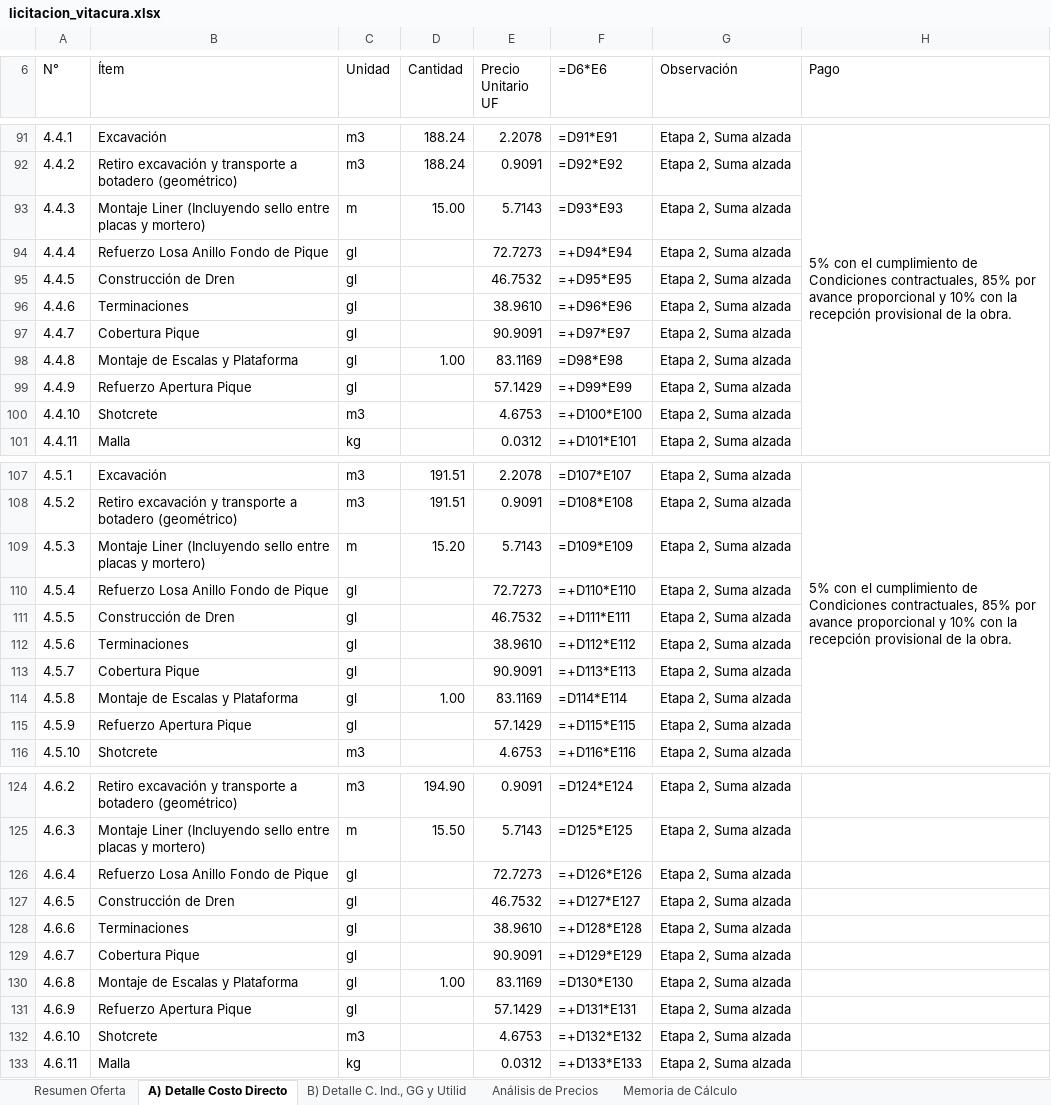
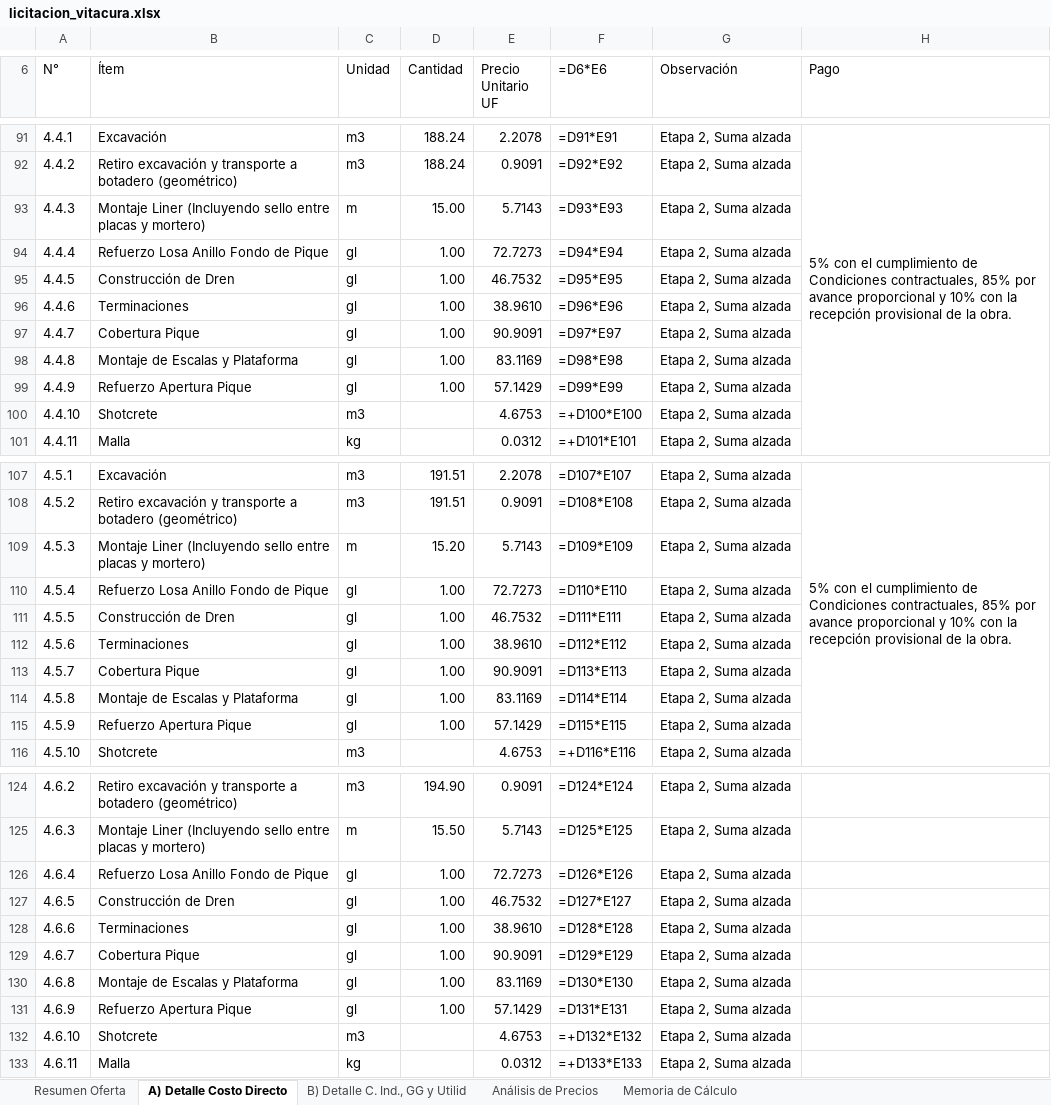
Before and after one commit to dgonzamat/Hack, an Excel workbook: output/licitacion_vitacura.xlsx, sheet A) Detalle Costo Directo, drawn as a sheet; only a part is shown, gaps mark what is left out; values as stored, in another font and other column widths than the file's, no cell formats; formulas without a stored value are shown as written; the diff covers the shown part only; the diff names each change by its address in the sheet, - before the commit and + after, or states it on an @@ line.

```diff
--- a/output/licitacion_vitacura.xlsx (sheet A) Detalle Costo Directo)
+++ b/output/licitacion_vitacura.xlsx (sheet A) Detalle Costo Directo)
-D94:D97 (Cantidad): (empty)
+D94:D97 (Cantidad): 1.00
-F94 (=D6*E6): =+D94*E94
+F94 (=D6*E6): =D94*E94
-F95 (=D6*E6): =+D95*E95
+F95 (=D6*E6): =D95*E95
-F96 (=D6*E6): =+D96*E96
+F96 (=D6*E6): =D96*E96
-F97 (=D6*E6): =+D97*E97
+F97 (=D6*E6): =D97*E97
-D99 (Cantidad): (empty)
+D99 (Cantidad): 1.00
-F99 (=D6*E6): =+D99*E99
+F99 (=D6*E6): =D99*E99
-D110:D113 (Cantidad): (empty)
+D110:D113 (Cantidad): 1.00
-F110 (=D6*E6): =+D110*E110
+F110 (=D6*E6): =D110*E110
-F111 (=D6*E6): =+D111*E111
+F111 (=D6*E6): =D111*E111
-F112 (=D6*E6): =+D112*E112
+F112 (=D6*E6): =D112*E112
-F113 (=D6*E6): =+D113*E113
+F113 (=D6*E6): =D113*E113
-D115 (Cantidad): (empty)
+D115 (Cantidad): 1.00
-F115 (=D6*E6): =+D115*E115
+F115 (=D6*E6): =D115*E115
-D126:D129 (Cantidad): (empty)
+D126:D129 (Cantidad): 1.00
-F126 (=D6*E6): =+D126*E126
+F126 (=D6*E6): =D126*E126
-F127 (=D6*E6): =+D127*E127
+F127 (=D6*E6): =D127*E127
-F128 (=D6*E6): =+D128*E128
+F128 (=D6*E6): =D128*E128
-F129 (=D6*E6): =+D129*E129
+F129 (=D6*E6): =D129*E129
-D131 (Cantidad): (empty)
+D131 (Cantidad): 1.00
-F131 (=D6*E6): =+D131*E131
+F131 (=D6*E6): =D131*E131
```
Also changed, not shown: 60 edited cells elsewhere in this sheet, cell formats, 1 other file.
